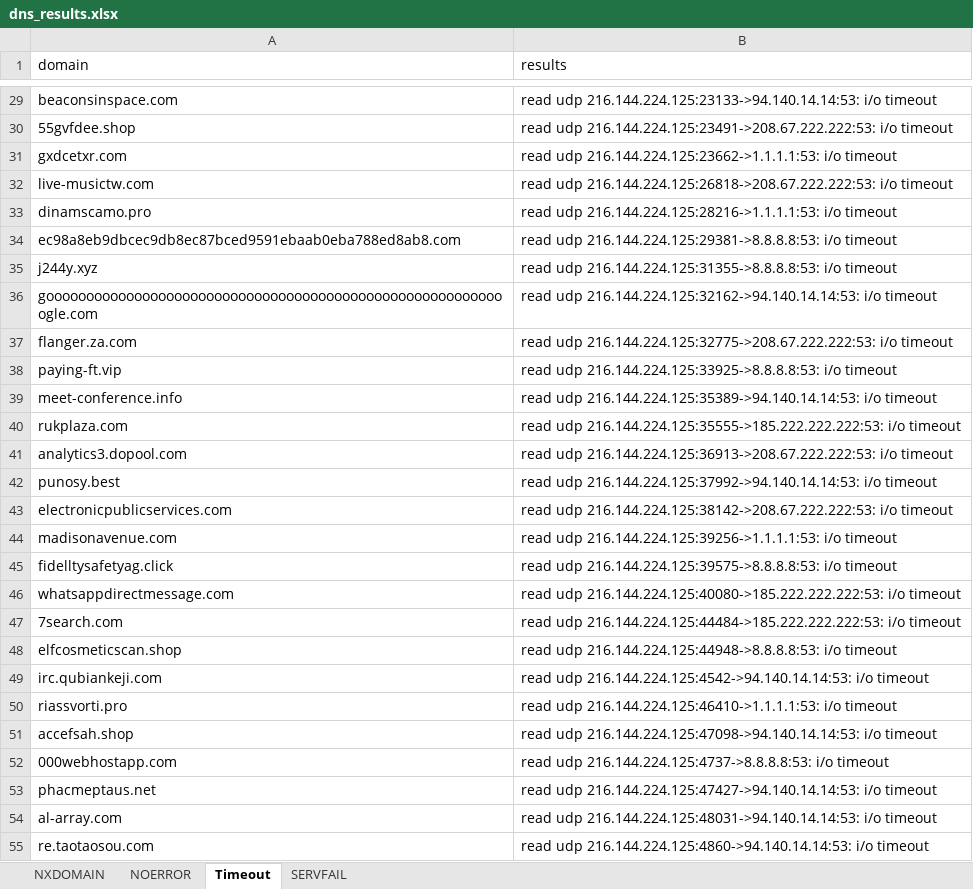
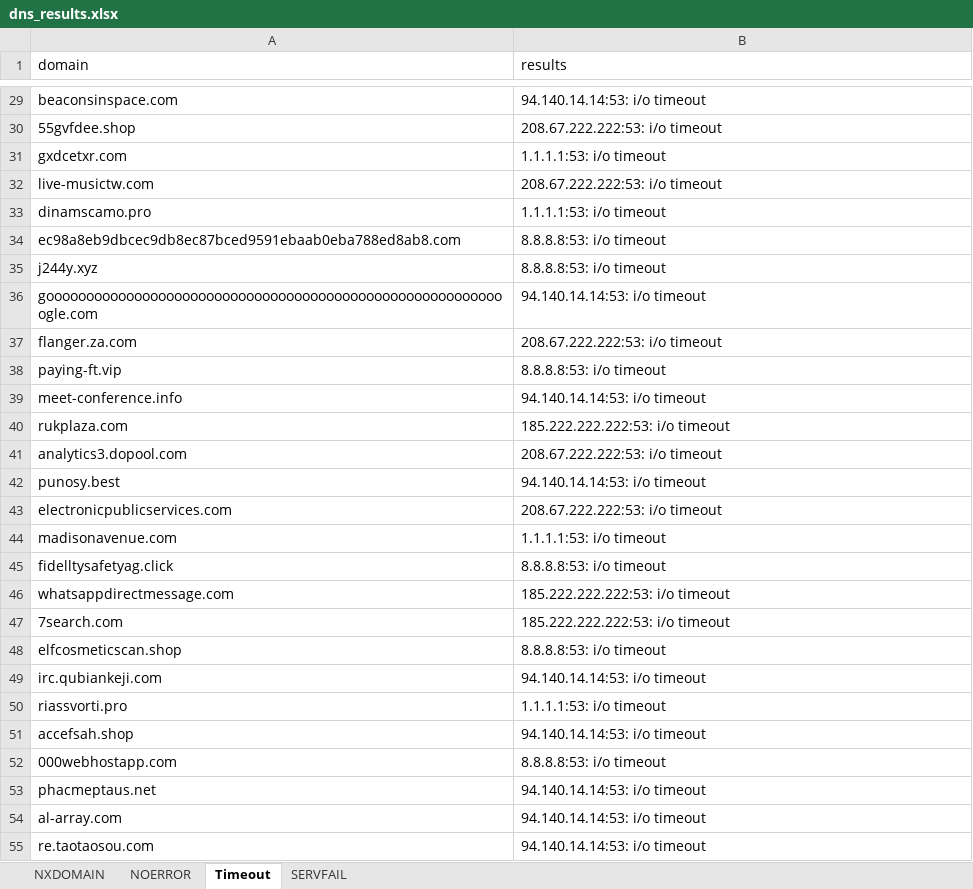
Before and after one commit to tmainev1/tmainev1, an Excel workbook: issueattachments/hagezi/dns_results.xlsx, sheet Timeout, drawn as a sheet; only a part is shown, gaps mark what is left out; values as stored, in another font and other column widths than the file's, no borders; the diff covers the shown part only; the diff names each change by its address in the sheet, - before the commit and + after, or states it on an @@ line.

```diff
--- a/issueattachments/hagezi/dns_results.xlsx (sheet Timeout)
+++ b/issueattachments/hagezi/dns_results.xlsx (sheet Timeout)
-B29 (results): read udp 216.144.224.125:23133->94.140.14.14:53: i/o timeout
+B29 (results): 94.140.14.14:53: i/o timeout
-B30 (results): read udp 216.144.224.125:23491->208.67.222.222:53: i/o timeout
+B30 (results): 208.67.222.222:53: i/o timeout
-B31 (results): read udp 216.144.224.125:23662->1.1.1.1:53: i/o timeout
+B31 (results): 1.1.1.1:53: i/o timeout
-B32 (results): read udp 216.144.224.125:26818->208.67.222.222:53: i/o timeout
+B32 (results): 208.67.222.222:53: i/o timeout
-B33 (results): read udp 216.144.224.125:28216->1.1.1.1:53: i/o timeout
+B33 (results): 1.1.1.1:53: i/o timeout
-B34 (results): read udp 216.144.224.125:29381->8.8.8.8:53: i/o timeout
+B34 (results): 8.8.8.8:53: i/o timeout
-B35 (results): read udp 216.144.224.125:31355->8.8.8.8:53: i/o timeout
+B35 (results): 8.8.8.8:53: i/o timeout
-B36 (results): read udp 216.144.224.125:32162->94.140.14.14:53: i/o timeout
+B36 (results): 94.140.14.14:53: i/o timeout
-B37 (results): read udp 216.144.224.125:32775->208.67.222.222:53: i/o timeout
+B37 (results): 208.67.222.222:53: i/o timeout
-B38 (results): read udp 216.144.224.125:33925->8.8.8.8:53: i/o timeout
+B38 (results): 8.8.8.8:53: i/o timeout
-B39 (results): read udp 216.144.224.125:35389->94.140.14.14:53: i/o timeout
+B39 (results): 94.140.14.14:53: i/o timeout
-B40 (results): read udp 216.144.224.125:35555->185.222.222.222:53: i/o timeout
+B40 (results): 185.222.222.222:53: i/o timeout
-B41 (results): read udp 216.144.224.125:36913->208.67.222.222:53: i/o timeout
+B41 (results): 208.67.222.222:53: i/o timeout
-B42 (results): read udp 216.144.224.125:37992->94.140.14.14:53: i/o timeout
+B42 (results): 94.140.14.14:53: i/o timeout
-B43 (results): read udp 216.144.224.125:38142->208.67.222.222:53: i/o timeout
+B43 (results): 208.67.222.222:53: i/o timeout
-B44 (results): read udp 216.144.224.125:39256->1.1.1.1:53: i/o timeout
+B44 (results): 1.1.1.1:53: i/o timeout
-B45 (results): read udp 216.144.224.125:39575->8.8.8.8:53: i/o timeout
+B45 (results): 8.8.8.8:53: i/o timeout
-B46 (results): read udp 216.144.224.125:40080->185.222.222.222:53: i/o timeout
+B46 (results): 185.222.222.222:53: i/o timeout
-B47 (results): read udp 216.144.224.125:44484->185.222.222.222:53: i/o timeout
+B47 (results): 185.222.222.222:53: i/o timeout
-B48 (results): read udp 216.144.224.125:44948->8.8.8.8:53: i/o timeout
+B48 (results): 8.8.8.8:53: i/o timeout
-B49 (results): read udp 216.144.224.125:4542->94.140.14.14:53: i/o timeout
+B49 (results): 94.140.14.14:53: i/o timeout
-B50 (results): read udp 216.144.224.125:46410->1.1.1.1:53: i/o timeout
+B50 (results): 1.1.1.1:53: i/o timeout
-B51 (results): read udp 216.144.224.125:47098->94.140.14.14:53: i/o timeout
+B51 (results): 94.140.14.14:53: i/o timeout
-B52 (results): read udp 216.144.224.125:4737->8.8.8.8:53: i/o timeout
+B52 (results): 8.8.8.8:53: i/o timeout
-B53 (results): read udp 216.144.224.125:47427->94.140.14.14:53: i/o timeout
+B53 (results): 94.140.14.14:53: i/o timeout
-B54 (results): read udp 216.144.224.125:48031->94.140.14.14:53: i/o timeout
+B54 (results): 94.140.14.14:53: i/o timeout
-B55 (results): read udp 216.144.224.125:4860->94.140.14.14:53: i/o timeout
+B55 (results): 94.140.14.14:53: i/o timeout
```
Also changed, not shown: 61 edited cells elsewhere in this sheet, sheet NOERROR.
